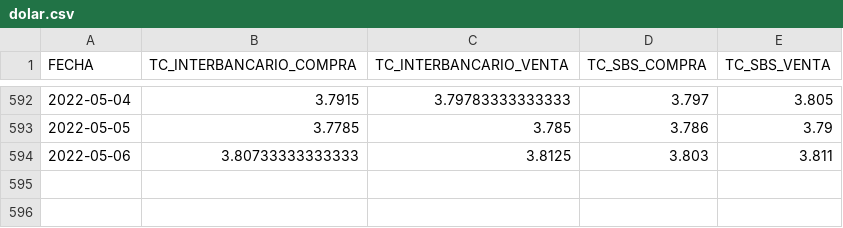
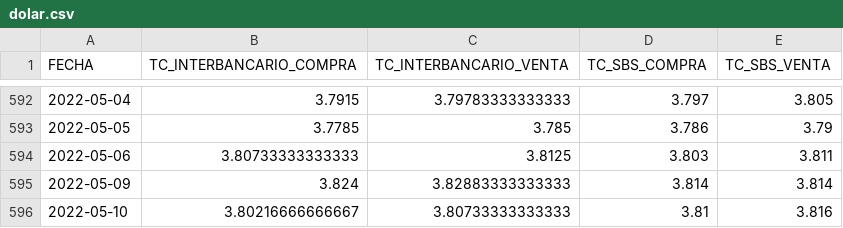
Before and after one commit to annaabsi/USDPEN, a CSV file: results/dolar.csv, drawn as a sheet; only a part is shown, gaps mark what is left out.

```diff
--- a/results/dolar.csv
+++ b/results/dolar.csv
@@ -594 +594,3 @@ FECHA,TC_INTERBANCARIO_COMPRA,TC_INTERBANCARIO_VENTA,TC_SBS_COMPRA,TC_SBS_VENTA
 2022-05-06,3.80733333333333,3.8125,3.803,3.811
+2022-05-09,3.824,3.82883333333333,3.814,3.814
+2022-05-10,3.80216666666667,3.80733333333333,3.81,3.816
```
Also changed, not shown: 4 other files.
